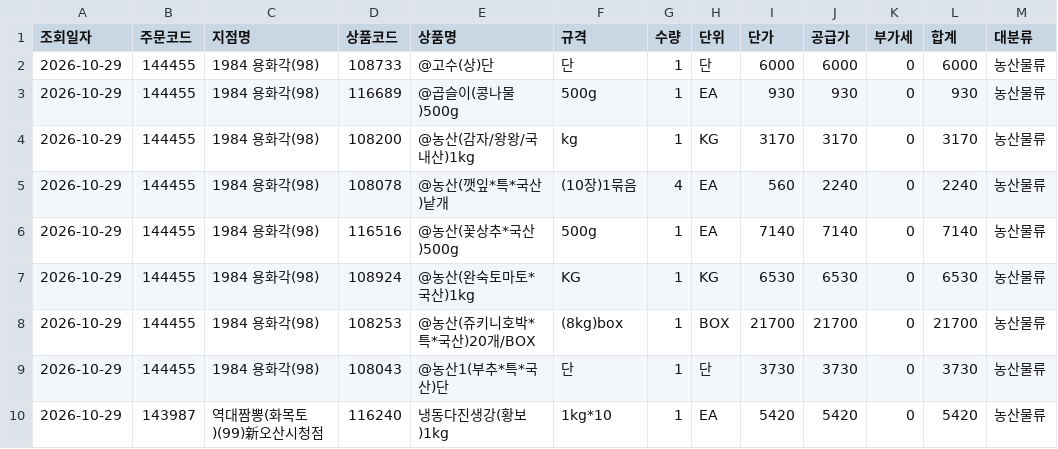
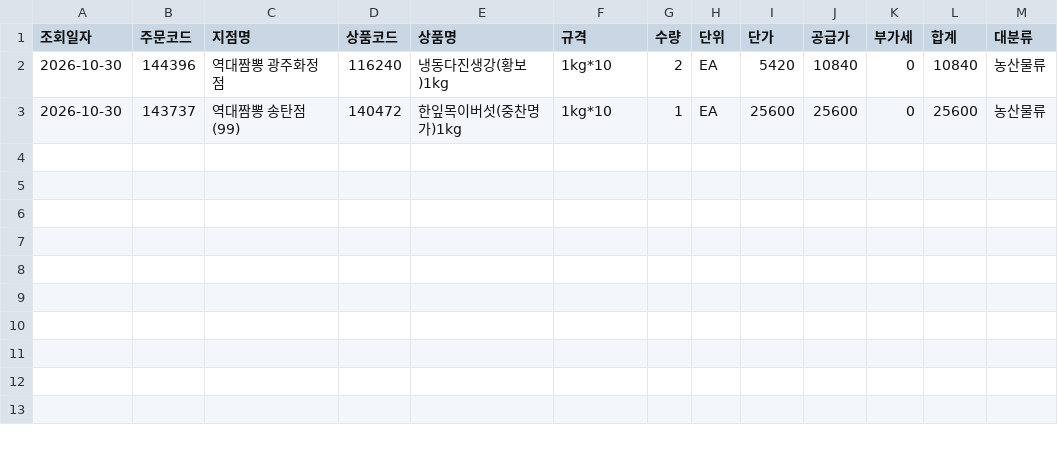
Before and after one commit to dampd21/Sajodaerim, a CSV file: output/by_category/농산물류.csv, drawn as a sheet.

```diff
--- a/output/by_category/농산물류.csv
+++ b/output/by_category/농산물류.csv
@@ -1,10 +1,3 @@
 조회일자,주문코드,지점명,상품코드,상품명,규격,수량,단위,단가,공급가,부가세,합계,대분류
-2026-10-29,144455,1984 용화각(98),108733,@고수(상)단,단,1,단,6000,6000,0,6000,농산물류
-2026-10-29,144455,1984 용화각(98),116689,@곱슬이(콩나물)500g,500g,1,EA,930,930,0,930,농산물류
-2026-10-29,144455,1984 용화각(98),108200,@농산(감자/왕왕/국내산)1kg,kg,1,KG,3170,3170,0,3170,농산물류
-2026-10-29,144455,1984 용화각(98),108078,@농산(깻잎*특*국산)낱개,(10장)1묶음,4,EA,560,2240,0,2240,농산물류
-2026-10-29,144455,1984 용화각(98),116516,@농산(꽃상추*국산)500g,500g,1,EA,7140,7140,0,7140,농산물류
-2026-10-29,144455,1984 용화각(98),108924,@농산(완숙토마토*국산)1kg,KG,1,KG,6530,6530,0,6530,농산물류
-2026-10-29,144455,1984 용화각(98),108253,@농산(쥬키니호박*특*국산)20개/BOX,(8kg)box,1,BOX,21700,21700,0,21700,농산물류
-2026-10-29,144455,1984 용화각(98),108043,@농산1(부추*특*국산)단,단,1,단,3730,3730,0,3730,농산물류
-2026-10-29,143987,역대짬뽕(화목토)(99)新오산시청점,116240,냉동다진생강(황보)1kg,1kg*10,1,EA,5420,5420,0,5420,농산물류
+2026-10-30,144396,역대짬뽕 광주화정점,116240,냉동다진생강(황보)1kg,1kg*10,2,EA,5420,10840,0,10840,농산물류
+2026-10-30,143737,역대짬뽕 송탄점(99),140472,한잎목이버섯(중찬명가)1kg,1kg*10,1,EA,25600,25600,0,25600,농산물류
```
Also changed, not shown: output/by_category/공산품류.csv, output/by_category/수산물류.csv, 12 other files.
